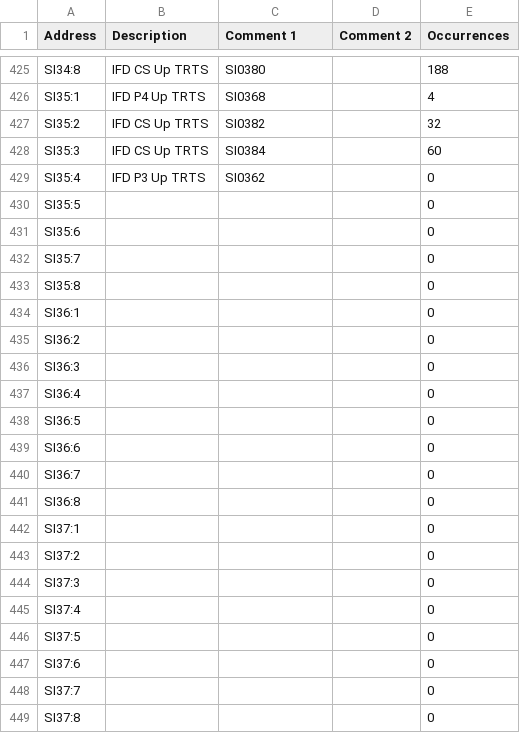
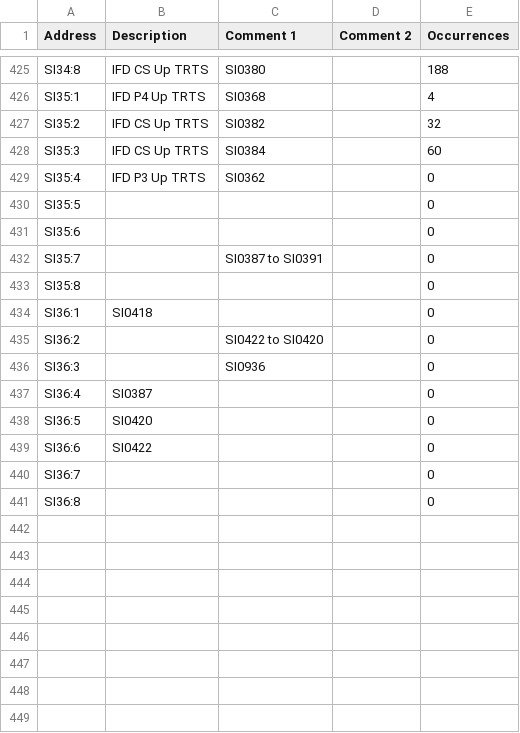
Before and after one commit to Shwam3/EASMData, a CSV file: SI Mappings.csv, drawn as a sheet; only a part is shown, gaps mark what is left out.

```diff
--- a/SI Mappings.csv
+++ b/SI Mappings.csv
@@ -431,19 +431,11 @@ SI35:5,,,,0
 SI35:6,,,,0
-SI35:7,,,,0
+SI35:7,,SI0387 to SI0391,,0
 SI35:8,,,,0
-SI36:1,,,,0
-SI36:2,,,,0
-SI36:3,,,,0
-SI36:4,,,,0
-SI36:5,,,,0
-SI36:6,,,,0
+SI36:1,SI0418,,,0
+SI36:2,,SI0422 to SI0420,,0
+SI36:3,,SI0936,,0
+SI36:4,SI0387,,,0
+SI36:5,SI0420,,,0
+SI36:6,SI0422,,,0
 SI36:7,,,,0
 SI36:8,,,,0
-SI37:1,,,,0
-SI37:2,,,,0
-SI37:3,,,,0
-SI37:4,,,,0
-SI37:5,,,,0
-SI37:6,,,,0
-SI37:7,,,,0
-SI37:8,,,,0
```
Also changed, not shown: LS Mappings.csv, SE Mappings.csv, 3 other files.
